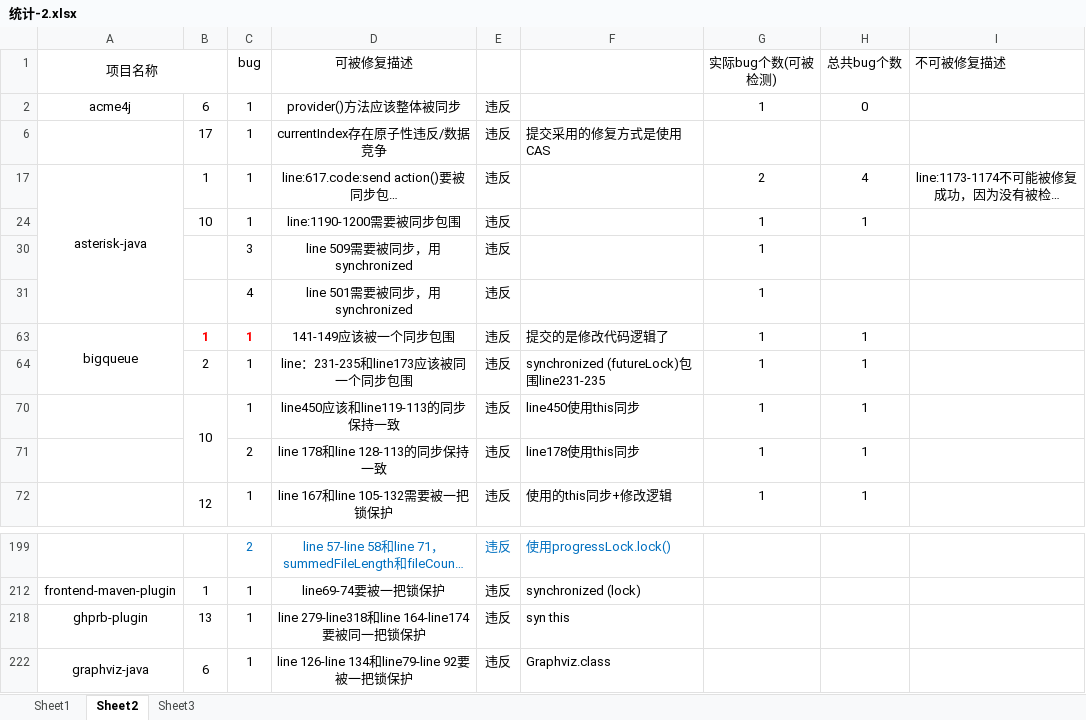
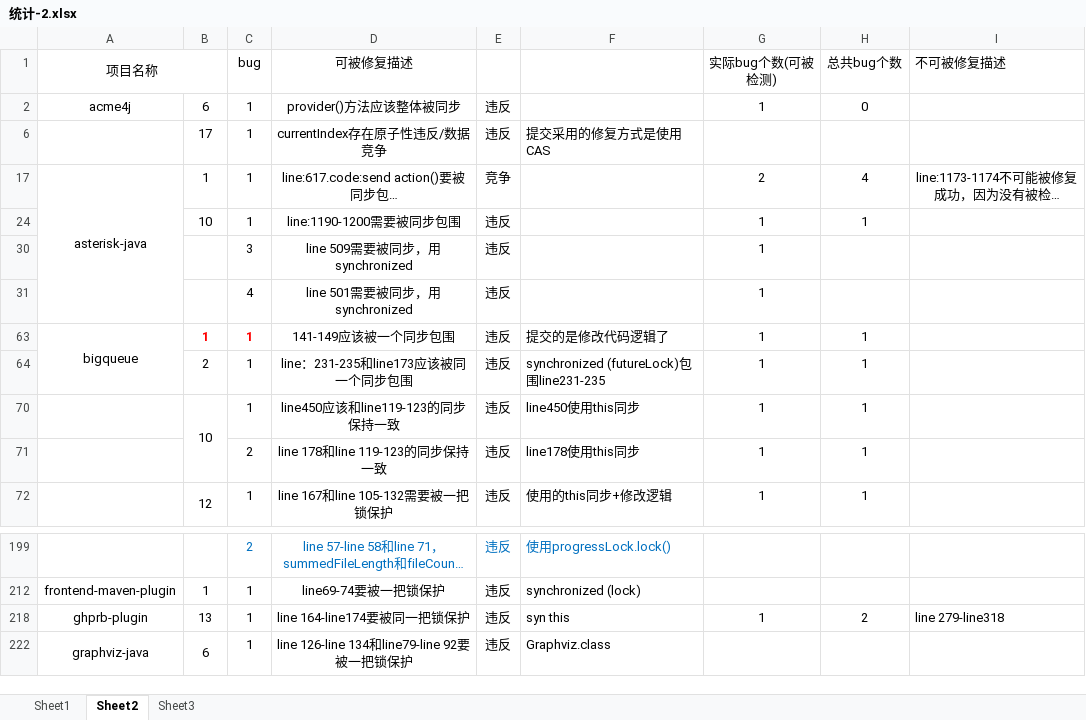
Before and after one commit to bupt01/dataset, an Excel workbook: 统计-2.xlsx, sheet Sheet2, drawn as a sheet; only a part is shown, gaps mark what is left out; long unchanged cells end in …; values as stored, in another font and other column widths than the file's, no borders; the diff names each change by its address in the sheet, - before the commit and + after, or states it on an @@ line.

Commit message:
所有的数据过滤完毕,再再次检查更新excel

```diff
--- a/统计-2.xlsx (sheet Sheet2)
+++ b/统计-2.xlsx (sheet Sheet2)
-E17: 违反
+E17: 竞争
-D70 (可被修复描述): line450应该和line119-113的同步保持一致
+D70 (可被修复描述): line450应该和line119-123的同步保持一致
-D71 (可被修复描述): line 178和line 128-113的同步保持一致
+D71 (可被修复描述): line 178和line 119-123的同步保持一致
-D218 (可被修复描述): line 279-line318和line 164-line174要被同一把锁保护
+D218 (可被修复描述): line 164-line174要被同一把锁保护
-G218 (实际bug个数(可被检测)): (empty)
+G218 (实际bug个数(可被检测)): 1
-H218 (总共bug个数): (empty)
+H218 (总共bug个数): 2
-I218 (不可被修复描述): (empty)
+I218 (不可被修复描述): line 279-line318
```
